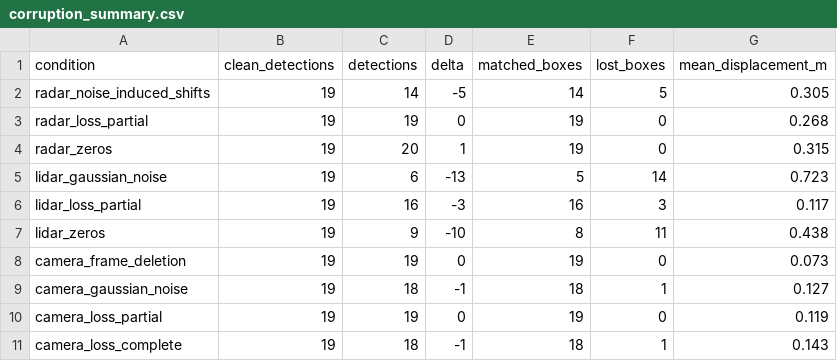
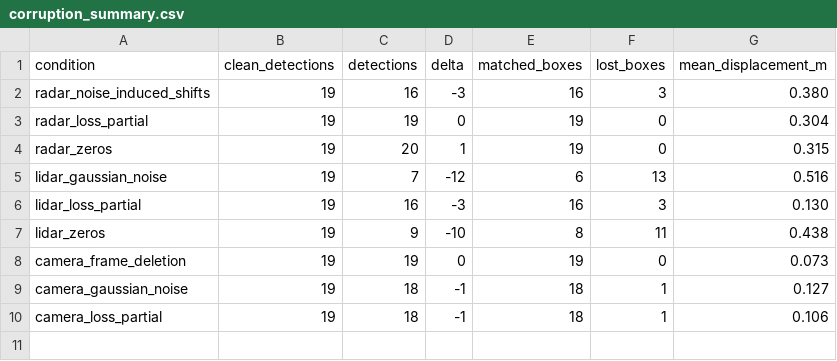
Before and after one commit to AdyuthHisham/K-Radar, a CSV file: outputs/alvis_smoke/corruption_summary.csv, drawn as a sheet.

```diff
--- a/outputs/alvis_smoke/corruption_summary.csv
+++ b/outputs/alvis_smoke/corruption_summary.csv
@@ -1,7 +1,7 @@
 condition,clean_detections,detections,delta,matched_boxes,lost_boxes,mean_displacement_m
-radar_noise_induced_shifts,19,14,-5,14,5,0.305
-radar_loss_partial,19,19,0,19,0,0.268
+radar_noise_induced_shifts,19,16,-3,16,3,0.380
+radar_loss_partial,19,19,0,19,0,0.304
 radar_zeros,19,20,1,19,0,0.315
-lidar_gaussian_noise,19,6,-13,5,14,0.723
-lidar_loss_partial,19,16,-3,16,3,0.117
+lidar_gaussian_noise,19,7,-12,6,13,0.516
+lidar_loss_partial,19,16,-3,16,3,0.130
 lidar_zeros,19,9,-10,8,11,0.438
@@ -9,3 +9,2 @@ camera_frame_deletion,19,19,0,19,0,0.073
 camera_gaussian_noise,19,18,-1,18,1,0.127
-camera_loss_partial,19,19,0,19,0,0.119
-camera_loss_complete,19,18,-1,18,1,0.143
+camera_loss_partial,19,18,-1,18,1,0.106
```
Also changed, not shown: 1 other file.
